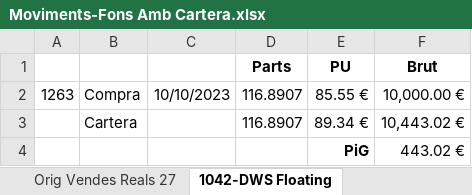
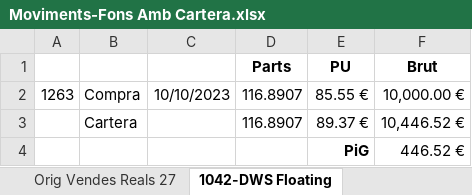
Before and after one commit to naoj61/InversionsV2.1, an Excel workbook: Docs/Moviments-Fons Amb Cartera.xlsx, sheet 1042-DWS Floating, drawn as a sheet; values as stored, in another font and other column widths than the file's, no borders; the diff names each change by its address in the sheet, - before the commit and + after, or states it on an @@ line.

```diff
--- a/Docs/Moviments-Fons Amb Cartera.xlsx (sheet 1042-DWS Floating)
+++ b/Docs/Moviments-Fons Amb Cartera.xlsx (sheet 1042-DWS Floating)
-E3: 89.34 €
+E3: 89.37 €
-F3: 10,443.02 €
+F3: 10,446.52 €
-F4: 443.02 €
+F4: 446.52 €
```
Also changed, not shown: sheet 27-Global Tech EU, sheet Orig Vendes Reals 27, sheet Orig Vendes Reals 1042, sheet Orig Vendes Reals 28, sheet Orig Vendes Reals 1043, sheet 28-Euro Fund, 1 more sheet, 10 other files.
